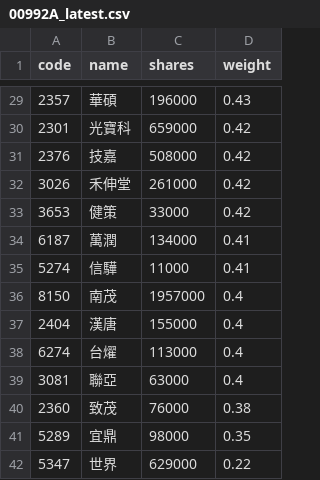
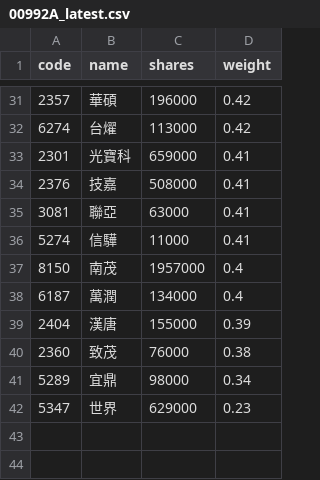
Before and after one commit to 4ru1013/capital-etf-00992a-portfolio, a CSV file: data/out/holdings/00992A_latest.csv, drawn as a sheet; only a part is shown, gaps mark what is left out; the diff covers the shown part only.

```diff
--- a/data/out/holdings/00992A_latest.csv
+++ b/data/out/holdings/00992A_latest.csv
@@ -29,14 +31,12 @@
-2357,華碩,196000,0.43
-2301,光寶科,659000,0.42
-2376,技嘉,508000,0.42
-3026,禾伸堂,261000,0.42
-3653,健策,33000,0.42
-6187,萬潤,134000,0.41
+2357,華碩,196000,0.42
+6274,台燿,113000,0.42
+2301,光寶科,659000,0.41
+2376,技嘉,508000,0.41
+3081,聯亞,63000,0.41
 5274,信驊,11000,0.41
 8150,南茂,1957000,0.4
-2404,漢唐,155000,0.4
-6274,台燿,113000,0.4
-3081,聯亞,63000,0.4
+6187,萬潤,134000,0.4
+2404,漢唐,155000,0.39
 2360,致茂,76000,0.38
-5289,宜鼎,98000,0.35
-5347,世界,629000,0.22
+5289,宜鼎,98000,0.34
+5347,世界,629000,0.23
```
Also changed, not shown: 8 added rows, 6 removed rows and 20 edited cells elsewhere in this file, 4 other files.
